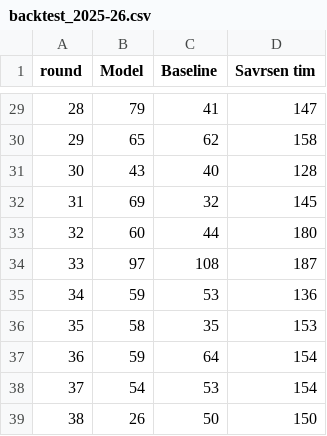
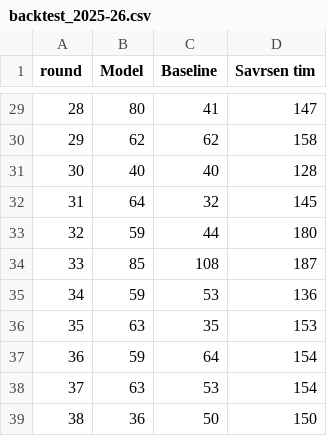
Before and after one commit to straledev/fpl-predictor, a CSV file: reports/backtest_2025-26.csv, drawn as a sheet; only a part is shown, gaps mark what is left out; the diff covers the shown part only.

```diff
--- a/reports/backtest_2025-26.csv
+++ b/reports/backtest_2025-26.csv
@@ -29,11 +29,11 @@ round,Model,Baseline,Savrsen tim
-28,79,41,147
-29,65,62,158
-30,43,40,128
-31,69,32,145
-32,60,44,180
-33,97,108,187
+28,80,41,147
+29,62,62,158
+30,40,40,128
+31,64,32,145
+32,59,44,180
+33,85,108,187
 34,59,53,136
-35,58,35,153
+35,63,35,153
 36,59,64,154
-37,54,53,154
-38,26,50,150
+37,63,53,154
+38,36,50,150
```
Also changed, not shown: 31 edited cells elsewhere in this file, 5 other files.
